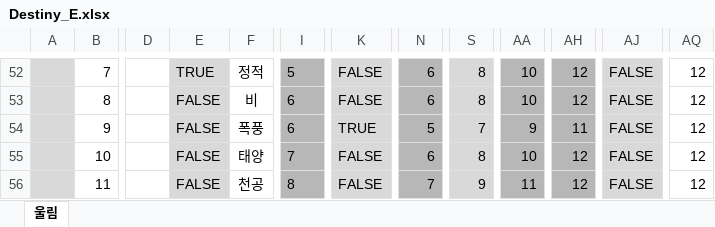
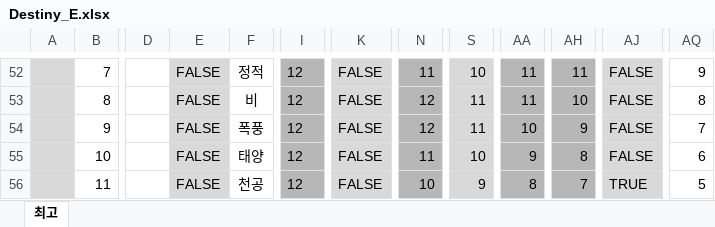
Before and after one commit to v10l3794rd3n/trpgbot, an Excel workbook: MGLG/Destiny_E.xlsx, sheet 최고, drawn as a sheet; only a part is shown, gaps mark what is left out; values as stored, in another font and other column widths than the file's, no borders; charts and pictures and conditional formats not drawn; the diff covers the shown part only; the diff names each change by its address in the sheet, - before the commit and + after, or states it on an @@ line.

Commit message:
D_E

```diff
--- a/MGLG/Destiny_E.xlsx (sheet 최고)
+++ b/MGLG/Destiny_E.xlsx (sheet 최고)
-sheet tab: 울림
+sheet tab: 최고
-E52: TRUE
+E52: FALSE
-I52: 5
+I52: 12
-N52: 6
+N52: 11
-S52: 8
+S52: 10
-AA52:AA53: 10
+AA52:AA53: 11
-AH52: 12
+AH52: 11
-AQ52: 12
+AQ52: 9
-I53:I54: 6
+I53:I54: 12
-N53: 6
+N53: 12
-S53: 8
+S53: 11
-AH53: 12
+AH53: 10
-AQ53: 12
+AQ53: 8
-K54: TRUE
+K54: FALSE
-N54: 5
+N54: 12
-S54: 7
+S54: 11
-AA54: 9
+AA54: 10
-AH54: 11
+AH54: 9
-AQ54: 12
+AQ54: 7
-I55: 7
+I55: 12
-N55: 6
+N55: 11
-S55: 8
+S55: 10
-AA55: 10
+AA55: 9
-AH55: 12
+AH55: 8
-AQ55: 12
+AQ55: 6
-I56: 8
+I56: 12
-N56: 7
+N56: 10
-AA56: 11
+AA56: 8
-AH56: 12
+AH56: 7
-AJ56: FALSE
+AJ56: TRUE
-AQ56: 12
+AQ56: 5
```
Also changed, not shown: 8 added rows, 8 removed rows, 70 edited cells, cell formats and merged cells elsewhere in this sheet, formulas that keep their value, hidden cells, charts or pictures.
